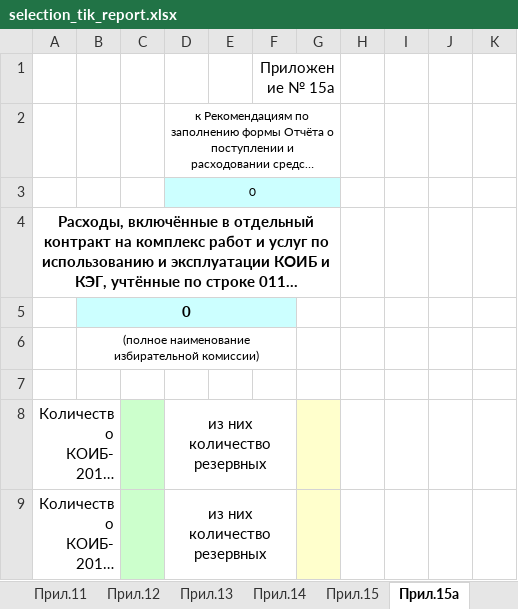
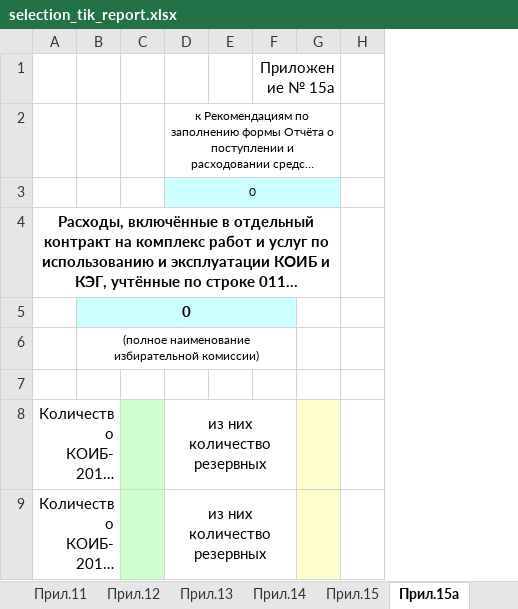
Before and after one commit to alex-grn/test, an Excel workbook: reports/selection_tik_report.xlsx, sheet Прил.15а, drawn as a sheet; only a part is shown; long unchanged cells end in …; values as stored, in another font and other column widths than the file's, no borders; the diff names each change by its address in the sheet, - before the commit and + after, or states it on an @@ line.

```diff
--- a/reports/selection_tik_report.xlsx (sheet Прил.15а)
+++ b/reports/selection_tik_report.xlsx (sheet Прил.15а)
@@ column I hidden, empty @@
@@ column J hidden, empty @@
@@ column K hidden, empty @@
```
Also changed, not shown: sheet Данные, sheet Прил.8, sheet Прил.1, sheet Прил.3, sheet Прил.13, sheet Прил.11, 12 more sheets, hidden cells, 1 other file.
